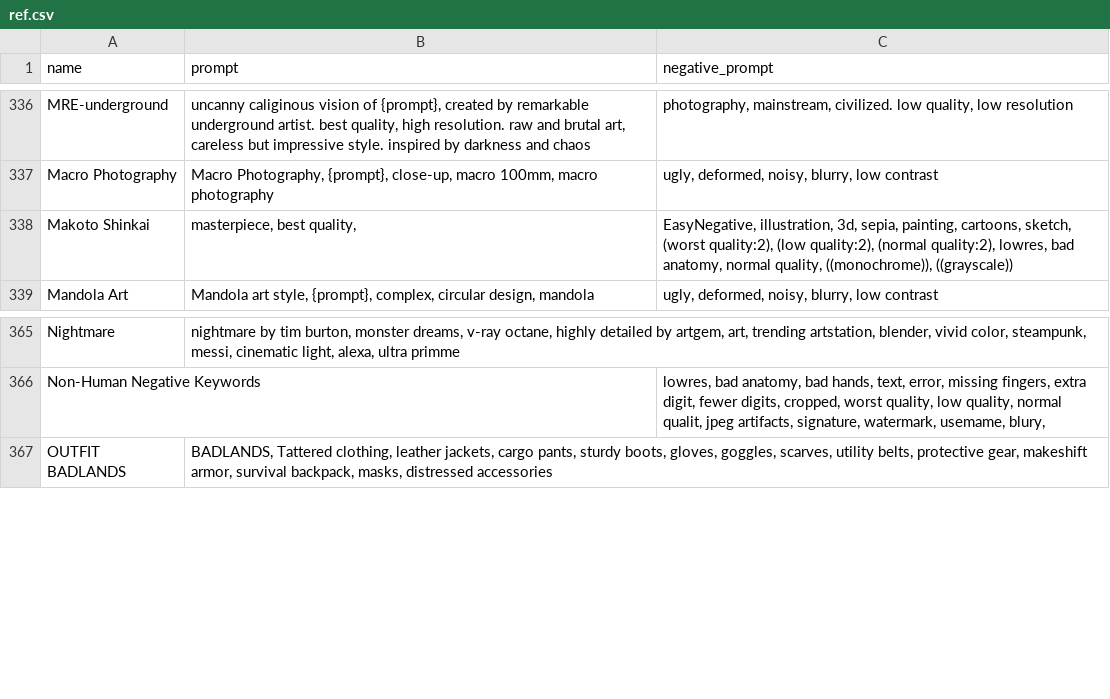
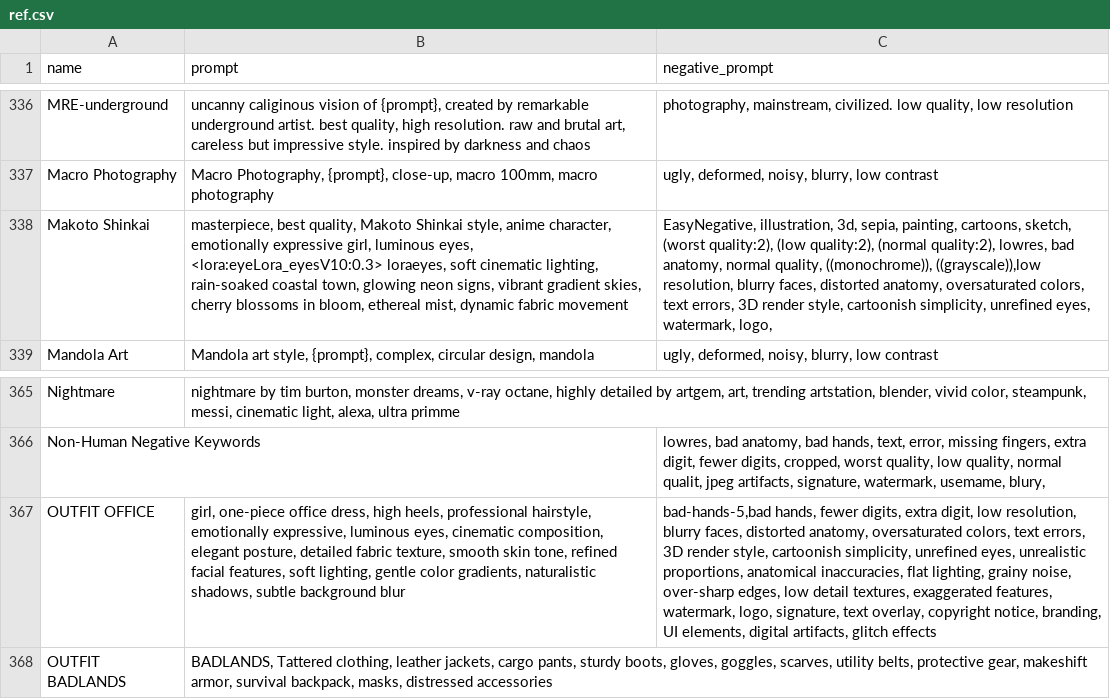
Before and after one commit to GaseousIce/a1111-styles.csv, a CSV file: src/csv/ref.csv, drawn as a sheet; only a part is shown, gaps mark what is left out; the diff names each change by its address in the sheet, - before the commit and + after, or states it on an @@ line.

Commit message:
added Ghibli and Makoto Shinkai styles

```diff
--- a/src/csv/ref.csv
+++ b/src/csv/ref.csv
-B338 (prompt): …best quality,
+B338 (prompt): …best quality, Makoto Shinkai style, anime character, emotionally expressive girl, luminous eyes, <lora:eyeLora_eyesV10:0.3> loraeyes, soft cinematic lighting, rain-soaked coastal town, glowing neon signs, vibrant gradient skies, cherry blossoms in bloom, ethereal mist, dynamic fabric movement
-C338 (negative_prompt): …quality, ((monochrome)), ((grayscale))
+C338 (negative_prompt): …quality, ((monochrome)), ((grayscale)),low resolution, blurry faces, distorted anatomy, oversaturated colors, text errors, 3D render style, cartoonish simplicity, unrefined eyes, watermark, logo,
+row 367: OUTFIT OFFICE | girl, one-piece office dress, high heels, professional hairstyle, emotionally expressive, luminous eyes, cinematic composition, elegant posture, detailed fabric texture, smooth skin tone, refined facial features, soft lighting, gentle color gradients, naturalistic shadows, subtle background blur | bad-hands-5,bad hands, fewer digits, extra digit, low resolution, blurry faces, distorted anatomy, oversaturated colors, text errors, 3D render style, cartoonish simplicity, unrefined eyes, unrealistic proportions, anatomical inaccuracies, flat lighting, grainy noise, over-sharp edges, low detail textures, exaggerated features, watermark, logo, signature, text overlay, copyright notice, branding, UI elements, digital artifacts, glitch effects
```
Also changed, not shown: 3 other files.
